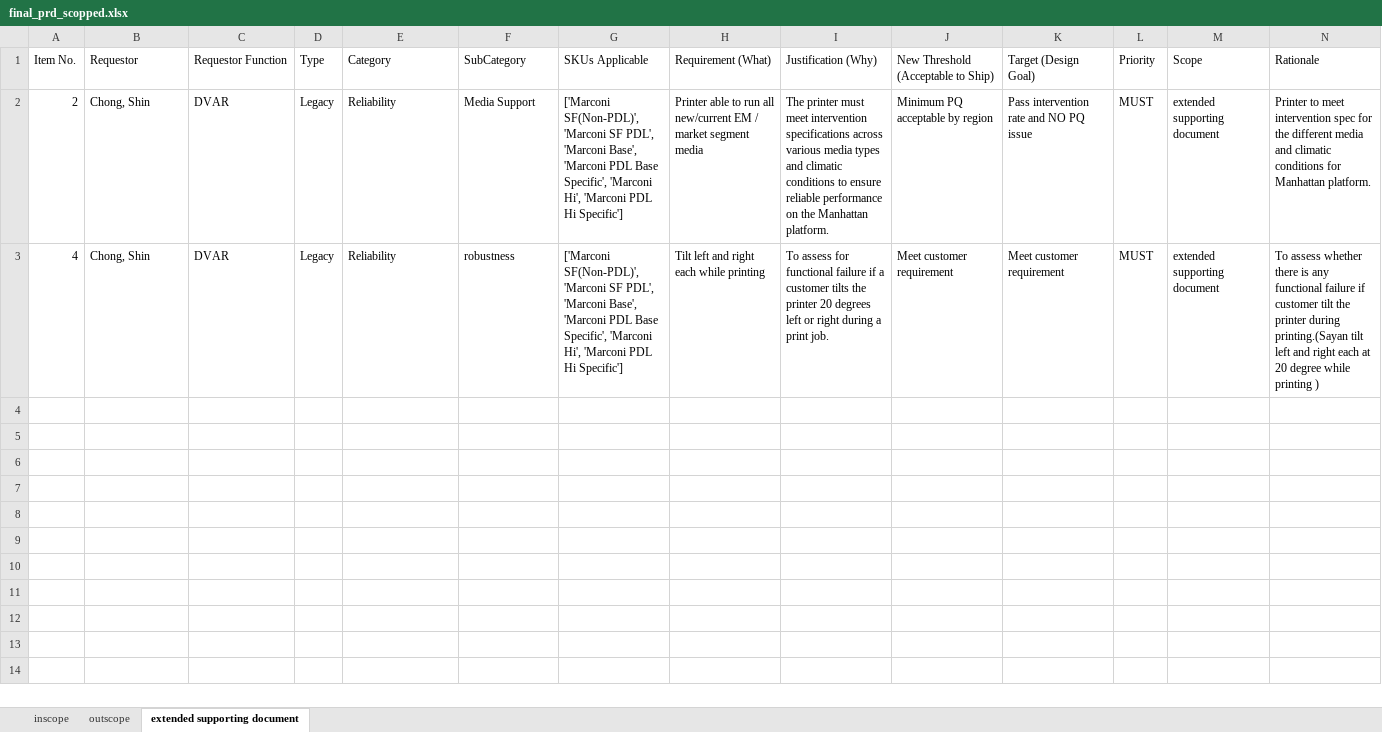
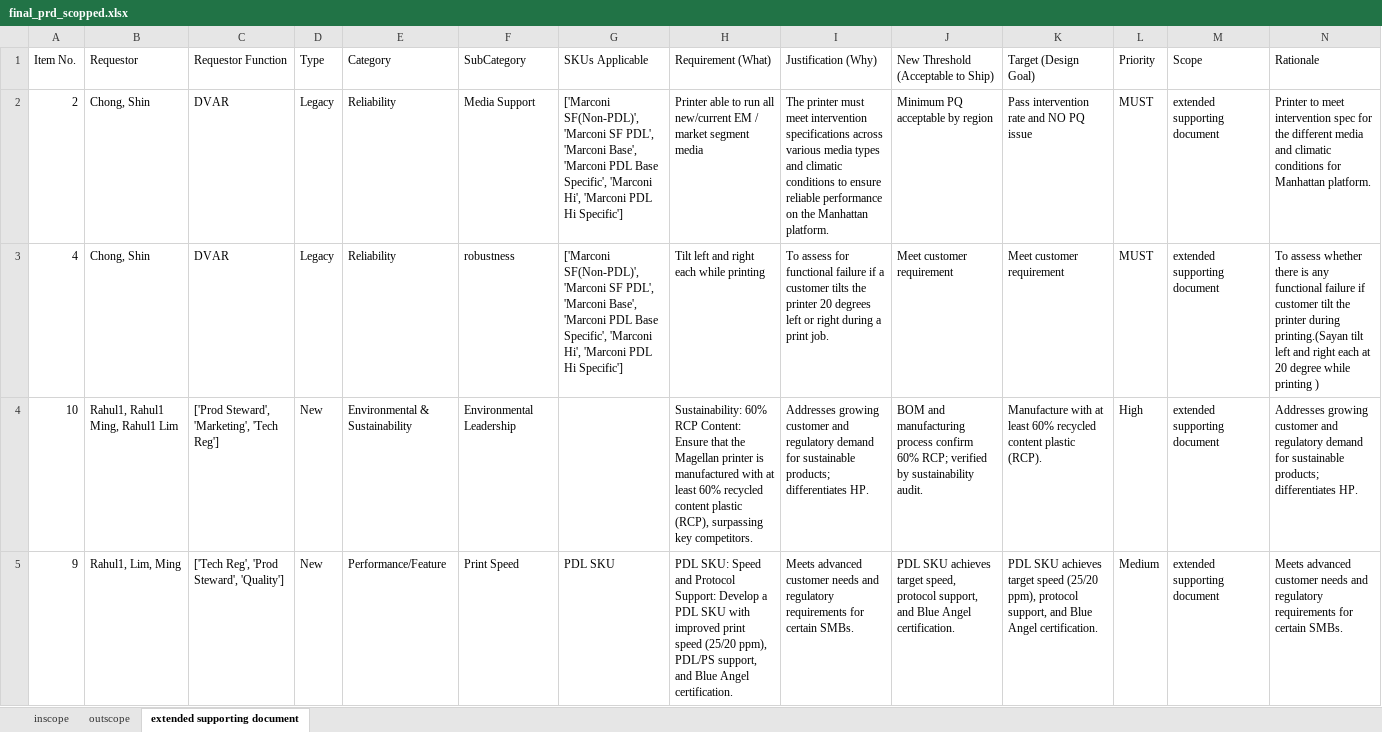
Before and after one commit to meaniketdubey/git_demo, an Excel workbook: consolidation/output/final_prd_scopped.xlsx, sheet extended supporting document, drawn as a sheet; only a part is shown; values as stored, in another font and other column widths than the file's, no borders; the diff covers the shown part only; the diff names each change by its address in the sheet, - before the commit and + after, or states it on an @@ line.

```diff
--- a/consolidation/output/final_prd_scopped.xlsx (sheet extended supporting document)
+++ b/consolidation/output/final_prd_scopped.xlsx (sheet extended supporting document)
+row 4: 10 | Rahul1, Rahul1 Ming, Rahul1 Lim | ['Prod Steward', 'Marketing', 'Tech Reg'] | New | Environmental & Sustainability | Environmental Leadership |  | Sustainability: 60% RCP Content: Ensure that the Magellan printer is manufactured with at least 60% recycled content plastic (RCP), surpassing key competitors. | Addresses growing customer and regulatory demand for sustainable products; differentiates HP. | BOM and manufacturing process confirm 60% RCP; verified by sustainability audit. | Manufacture with at least 60% recycled content plastic (RCP). | High | extended supporting document | Addresses growing customer and regulatory demand for sustainable products; differentiates HP.
+row 5: 9 | Rahul1, Lim, Ming | ['Tech Reg', 'Prod Steward', 'Quality'] | New | Performance/Feature | Print Speed | PDL SKU | PDL SKU: Speed and Protocol Support: Develop a PDL SKU with improved print speed (25/20 ppm), PDL/PS support, and Blue Angel certification. | Meets advanced customer needs and regulatory requirements for certain SMBs. | PDL SKU achieves target speed, protocol support, and Blue Angel certification. | PDL SKU achieves target speed (25/20 ppm), protocol support, and Blue Angel certification. | Medium | extended supporting document | Meets advanced customer needs and regulatory requirements for certain SMBs.
```
Also changed, not shown: 1 added row elsewhere in this sheet, sheet inscope.
